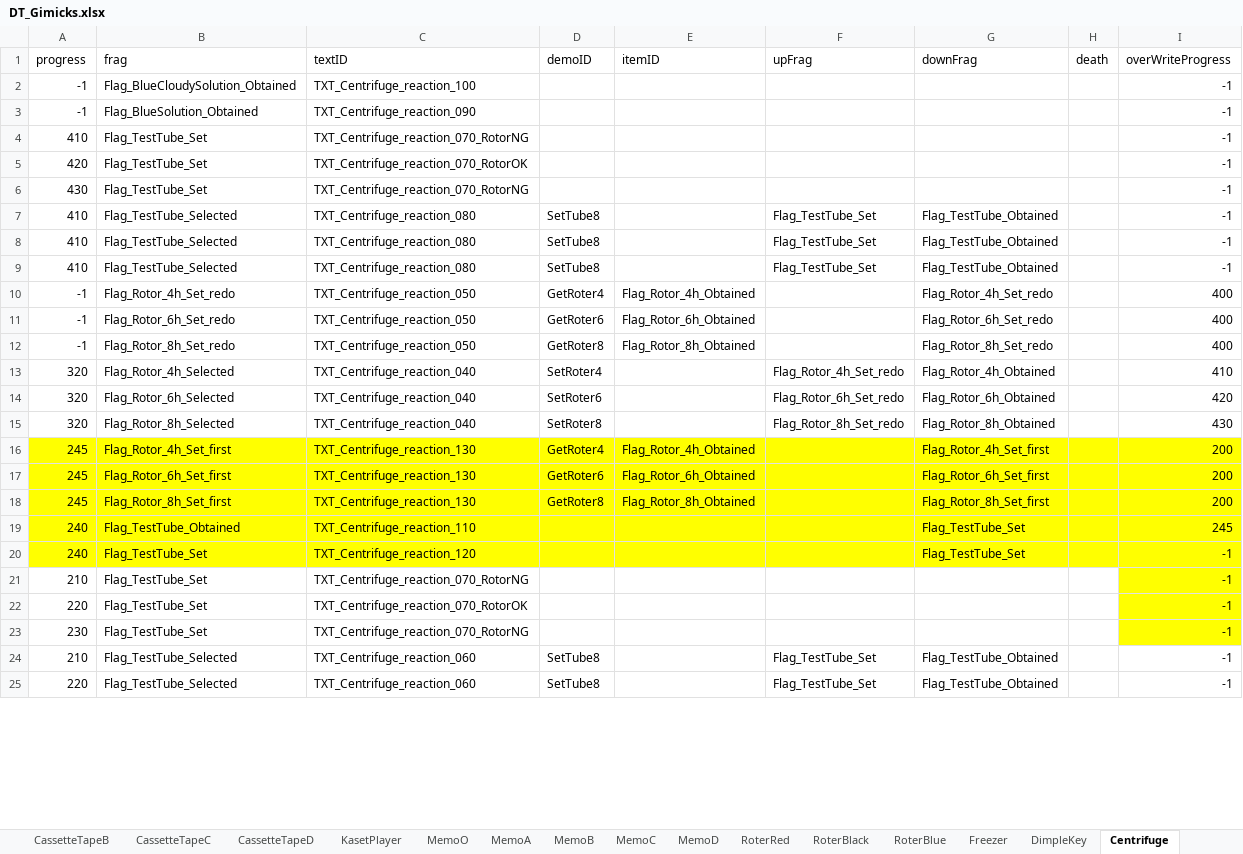
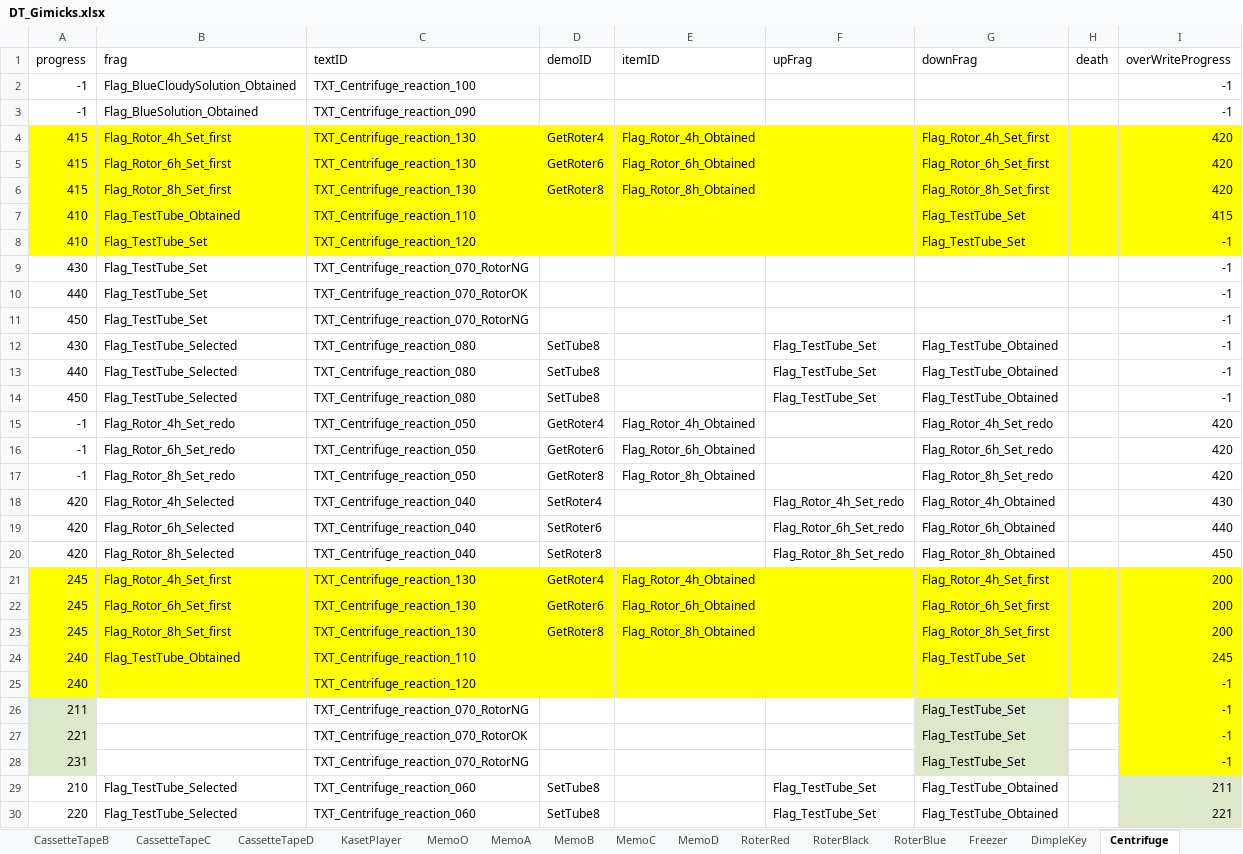
Before and after one commit to project-lavender/lavender, an Excel workbook: Assets/Tables/DT_Gimicks.xlsx, sheet Centrifuge, drawn as a sheet; only a part is shown; values as stored, in another font and other column widths than the file's, no borders; removed rows and columns are numbered as before the commit, all else as after; the diff covers the shown part only; the diff names each change by its address in the sheet, - before the commit and + after, or states it on an @@ line.

```diff
--- a/Assets/Tables/DT_Gimicks.xlsx (sheet Centrifuge)
+++ b/Assets/Tables/DT_Gimicks.xlsx (sheet Centrifuge)
+row 4: 415 | Flag_Rotor_4h_Set_first | TXT_Centrifuge_reaction_130 | GetRoter4 | Flag_Rotor_4h_Obtained |  | Flag_Rotor_4h_Set_first |  | 420
+row 5: 415 | Flag_Rotor_6h_Set_first | TXT_Centrifuge_reaction_130 | GetRoter6 | Flag_Rotor_6h_Obtained |  | Flag_Rotor_6h_Set_first |  | 420
+row 6: 415 | Flag_Rotor_8h_Set_first | TXT_Centrifuge_reaction_130 | GetRoter8 | Flag_Rotor_8h_Obtained |  | Flag_Rotor_8h_Set_first |  | 420
+row 7: 410 | Flag_TestTube_Obtained | TXT_Centrifuge_reaction_110 |  |  |  | Flag_TestTube_Set |  | 415
-A8:I8 fill: none
+A8:I8 fill: #FFFF00
-C8 (textID): TXT_Centrifuge_reaction_070_RotorNG
+C8 (textID): TXT_Centrifuge_reaction_120
-G8 (downFrag): (empty)
+G8 (downFrag): Flag_TestTube_Set
-row 5: 420 | Flag_TestTube_Set | TXT_Centrifuge_reaction_070_RotorOK |  |  |  |  |  | -1
+row 10: 440 | Flag_TestTube_Set | TXT_Centrifuge_reaction_070_RotorOK |  |  |  |  |  | -1
+row 11: 450 | Flag_TestTube_Set | TXT_Centrifuge_reaction_070_RotorNG |  |  |  |  |  | -1
-A12 (progress): 410
+A12 (progress): 430
-A13 (progress): 410
+A13 (progress): 440
-A14 (progress): 410
+A14 (progress): 450
-I15:I17 (overWriteProgress): 400
+I15:I17 (overWriteProgress): 420
-A18:A20 (progress): 320
+A18:A20 (progress): 420
-I18 (overWriteProgress): 410
+I18 (overWriteProgress): 430
-I19 (overWriteProgress): 420
+I19 (overWriteProgress): 440
-I20 (overWriteProgress): 430
+I20 (overWriteProgress): 450
-B25 (frag): Flag_TestTube_Set
+B25 (frag): (empty)
-G25 (downFrag): Flag_TestTube_Set
+G25 (downFrag): (empty)
-row 21: 210 | Flag_TestTube_Set | TXT_Centrifuge_reaction_070_RotorNG |  |  |  |  |  | -1
-row 22: 220 | Flag_TestTube_Set | TXT_Centrifuge_reaction_070_RotorOK |  |  |  |  |  | -1
-row 23: 230 | Flag_TestTube_Set | TXT_Centrifuge_reaction_070_RotorNG |  |  |  |  |  | -1
+row 26: 211 |  | TXT_Centrifuge_reaction_070_RotorNG |  |  |  | Flag_TestTube_Set |  | -1
+row 27: 221 |  | TXT_Centrifuge_reaction_070_RotorOK |  |  |  | Flag_TestTube_Set |  | -1
+row 28: 231 |  | TXT_Centrifuge_reaction_070_RotorNG |  |  |  | Flag_TestTube_Set |  | -1
-I29 (overWriteProgress): -1
+I29 (overWriteProgress): 211
-I29:I30 fill: none
+I29:I30 fill: #DDE8CB
-I30 (overWriteProgress): -1
+I30 (overWriteProgress): 221
```
Also changed, not shown: 1 edited cell and cell formats elsewhere in this sheet, sheet Freezer, sheet ReagentBottle, sheet CassetteTapeD, sheet Pipet, sheet CentrifugeM, sheet MemoB, Assets/Tables/DT_Frag.xlsx, Assets/Tables/DT_Text.xlsx, 5 other files.
